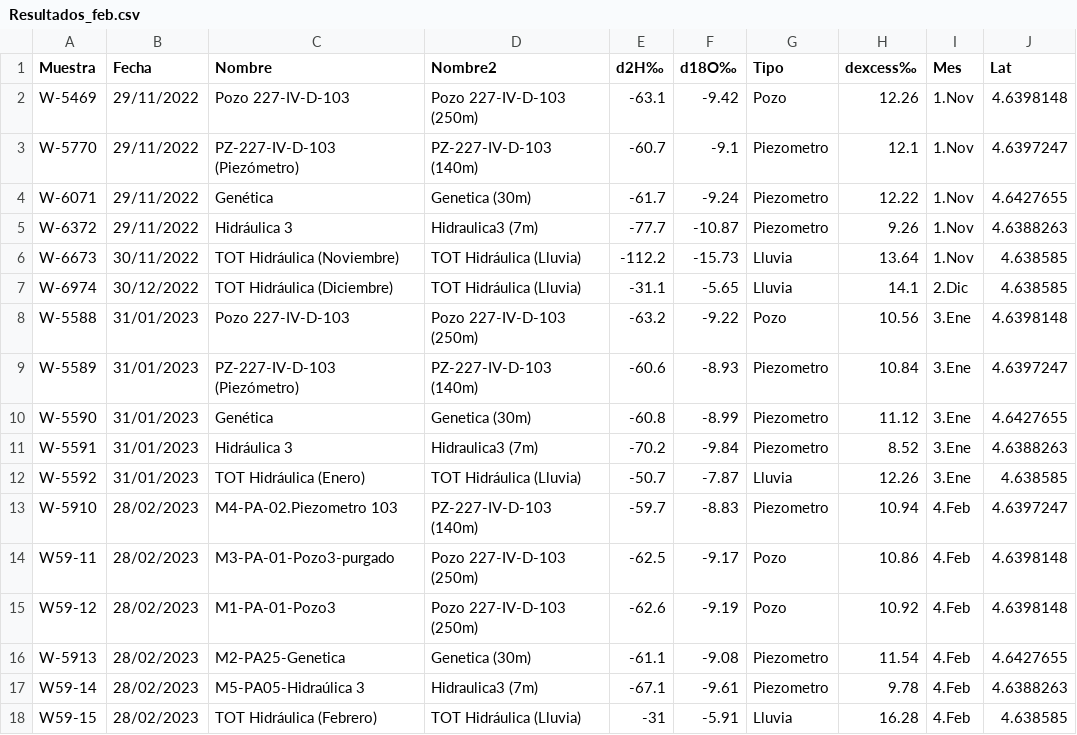
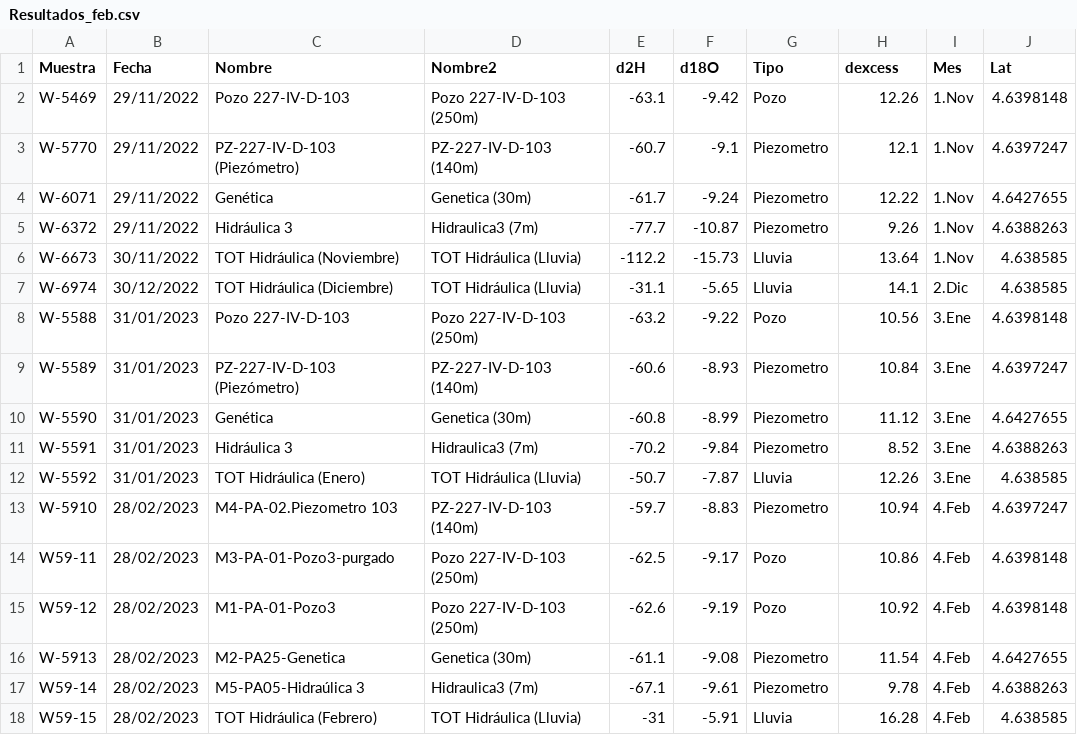
Before and after one commit to hidabril/ISOTOPOS_BOGOTA, a CSV file: Resultados_feb.csv, drawn as a sheet; only a part is shown; the diff names each change by its address in the sheet, - before the commit and + after, or states it on an @@ line.

Commit message:
Update Resultados_feb.csv

```diff
--- a/Resultados_feb.csv
+++ b/Resultados_feb.csv
-E1: d2H‰
+E1: d2H
-F1: d18O‰
+F1: d18O
-H1: dexcess‰
+H1: dexcess
```
